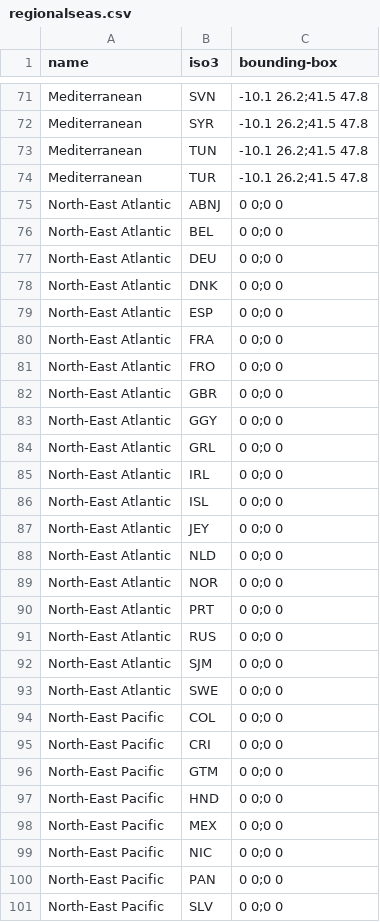
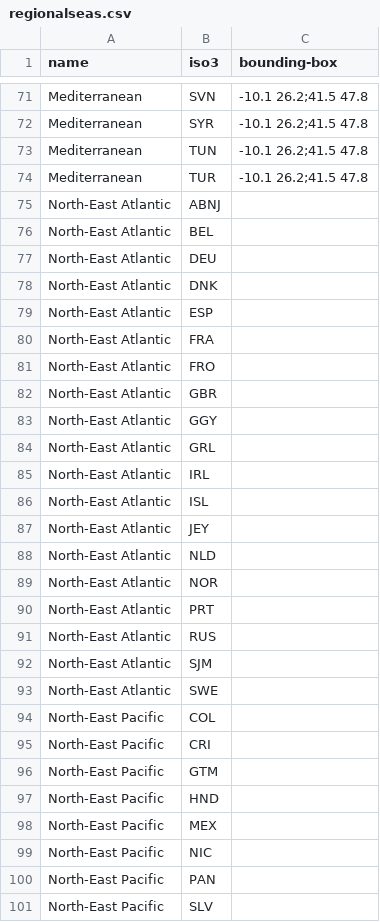
Before and after one commit to unepwcmc/ocean-plus-habitats, a CSV file: lib/data/regionalseas.csv, drawn as a sheet; only a part is shown, gaps mark what is left out; the diff covers the shown part only.

```diff
--- a/lib/data/regionalseas.csv
+++ b/lib/data/regionalseas.csv
@@ -74,28 +74,28 @@ Mediterranean,TUN,-10.1 26.2;41.5 47.8
 Mediterranean,TUR,-10.1 26.2;41.5 47.8
-North-East Atlantic,ABNJ,0 0;0 0
-North-East Atlantic,BEL,0 0;0 0
-North-East Atlantic,DEU,0 0;0 0
-North-East Atlantic,DNK,0 0;0 0
-North-East Atlantic,ESP,0 0;0 0
-North-East Atlantic,FRA,0 0;0 0
-North-East Atlantic,FRO,0 0;0 0
-North-East Atlantic,GBR,0 0;0 0
-North-East Atlantic,GGY,0 0;0 0
-North-East Atlantic,GRL,0 0;0 0
-North-East Atlantic,IRL,0 0;0 0
-North-East Atlantic,ISL,0 0;0 0
-North-East Atlantic,JEY,0 0;0 0
-North-East Atlantic,NLD,0 0;0 0
-North-East Atlantic,NOR,0 0;0 0
-North-East Atlantic,PRT,0 0;0 0
-North-East Atlantic,RUS,0 0;0 0
-North-East Atlantic,SJM,0 0;0 0
-North-East Atlantic,SWE,0 0;0 0
-North-East Pacific,COL,0 0;0 0
-North-East Pacific,CRI,0 0;0 0
-North-East Pacific,GTM,0 0;0 0
-North-East Pacific,HND,0 0;0 0
-North-East Pacific,MEX,0 0;0 0
-North-East Pacific,NIC,0 0;0 0
-North-East Pacific,PAN,0 0;0 0
-North-East Pacific,SLV,0 0;0 0
+North-East Atlantic,ABNJ,
+North-East Atlantic,BEL,
+North-East Atlantic,DEU,
+North-East Atlantic,DNK,
+North-East Atlantic,ESP,
+North-East Atlantic,FRA,
+North-East Atlantic,FRO,
+North-East Atlantic,GBR,
+North-East Atlantic,GGY,
+North-East Atlantic,GRL,
+North-East Atlantic,IRL,
+North-East Atlantic,ISL,
+North-East Atlantic,JEY,
+North-East Atlantic,NLD,
+North-East Atlantic,NOR,
+North-East Atlantic,PRT,
+North-East Atlantic,RUS,
+North-East Atlantic,SJM,
+North-East Atlantic,SWE,
+North-East Pacific,COL,
+North-East Pacific,CRI,
+North-East Pacific,GTM,
+North-East Pacific,HND,
+North-East Pacific,MEX,
+North-East Pacific,NIC,
+North-East Pacific,PAN,
+North-East Pacific,SLV,
```
Also changed, not shown: 139 edited cells elsewhere in this file, lib/data/countries.csv, 2 other files.
